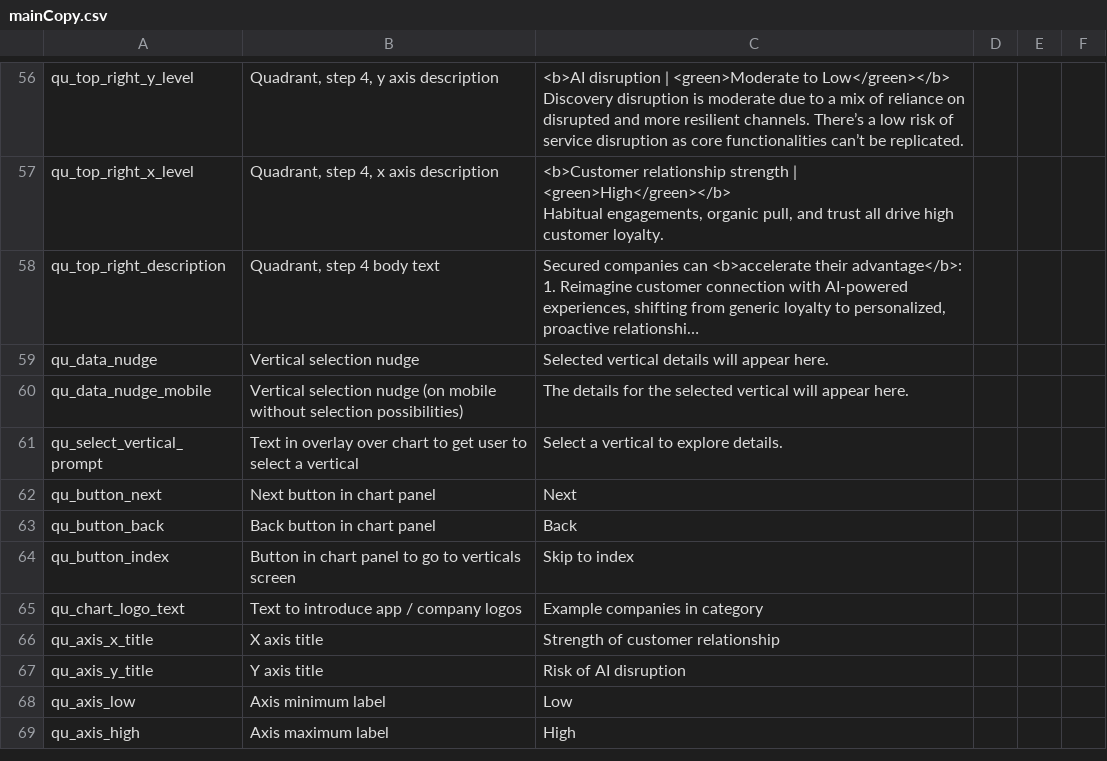
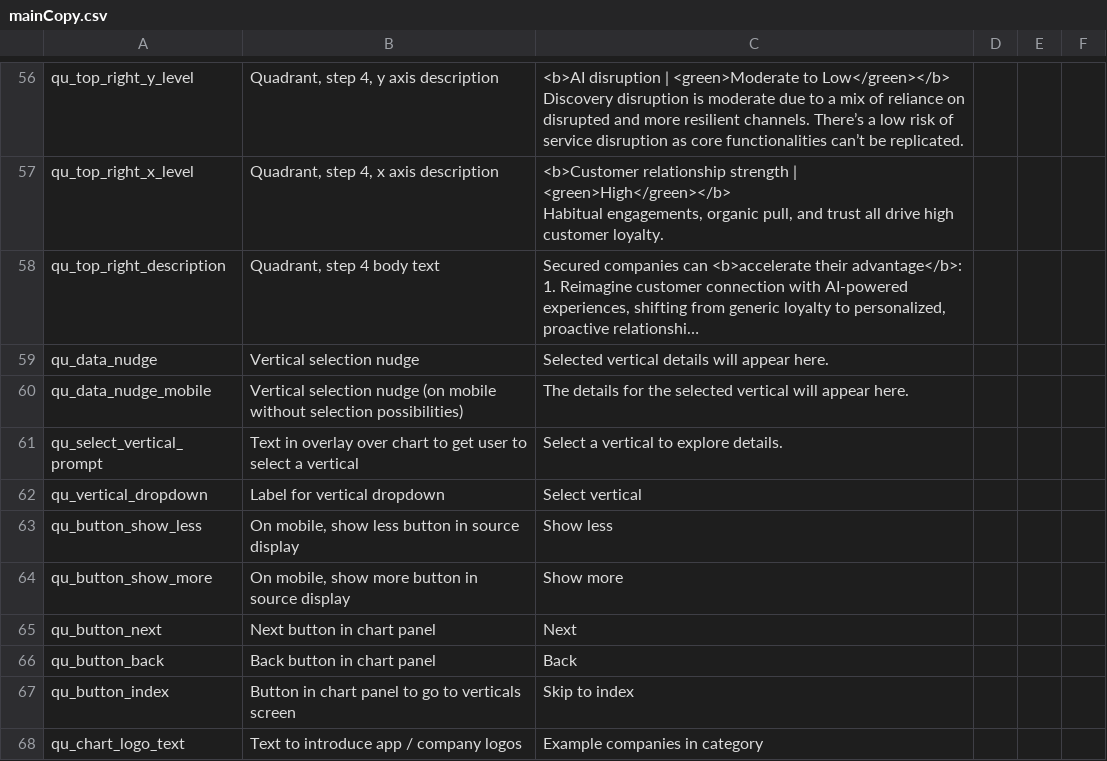
Before and after one commit to parabolestudio/molocobcgreport, a CSV file: public/data/mainCopy.csv, drawn as a sheet; only a part is shown, gaps mark what is left out; the shorter side is filled out with more unchanged rows; long unchanged cells end in …; the diff names each change by its address in the sheet, - before the commit and + after, or states it on an @@ line.

Commit message:
Changed hard coded copy into copy keys from file

```diff
--- a/public/data/mainCopy.csv
+++ b/public/data/mainCopy.csv
+row 62: qu_vertical_dropdown | Label for vertical dropdown | Select vertical
+row 63: qu_button_show_less | On mobile, show less button in source display | Show less
+row 64: qu_button_show_more | On mobile, show more button in source display | Show more
```
Also changed, not shown: 2 other files.
